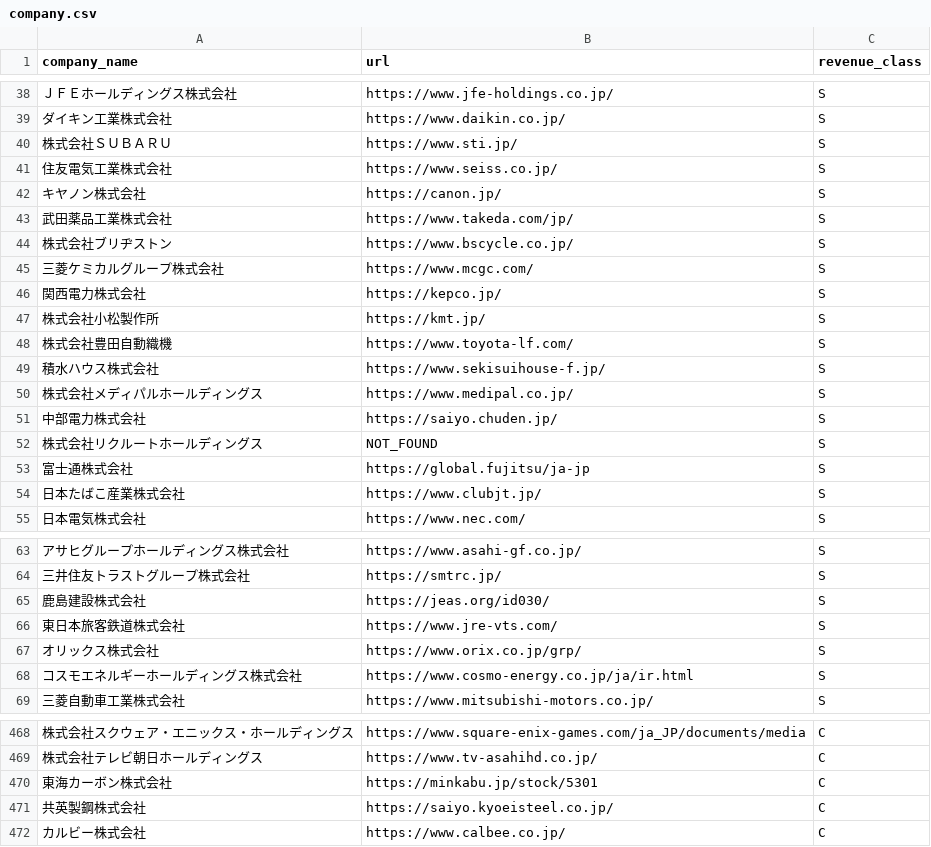
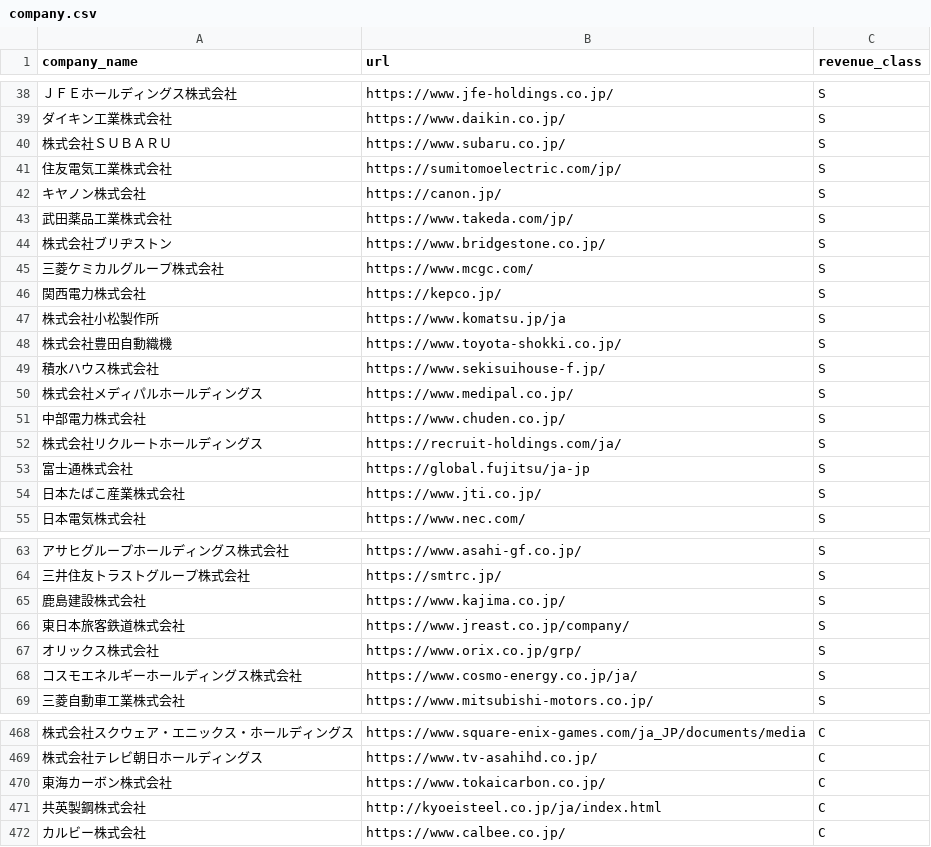
Before and after one commit to wakaharu999/revenue-ml, a CSV file: data/company.csv, drawn as a sheet; only a part is shown, gaps mark what is left out; the diff covers the shown part only.

Commit message:
docs: 企業リストのURLと売上クラスを更新 #8

```diff
--- a/data/company.csv
+++ b/data/company.csv
@@ -39,17 +39,17 @@ company_name,url,revenue_class
 ダイキン工業株式会社,https://www.daikin.co.jp/,S
-株式会社ＳＵＢＡＲＵ,https://www.sti.jp/,S
-住友電気工業株式会社,https://www.seiss.co.jp/,S
+株式会社ＳＵＢＡＲＵ,https://www.subaru.co.jp/,S
+住友電気工業株式会社,https://sumitomoelectric.com/jp/,S
 キヤノン株式会社,https://canon.jp/,S
 武田薬品工業株式会社,https://www.takeda.com/jp/,S
-株式会社ブリヂストン,https://www.bscycle.co.jp/,S
+株式会社ブリヂストン,https://www.bridgestone.co.jp/,S
 三菱ケミカルグループ株式会社,https://www.mcgc.com/,S
 関西電力株式会社,https://kepco.jp/,S
-株式会社小松製作所,https://kmt.jp/,S
-株式会社豊田自動織機,https://www.toyota-lf.com/,S
+株式会社小松製作所,https://www.komatsu.jp/ja,S
+株式会社豊田自動織機,https://www.toyota-shokki.co.jp/,S
 積水ハウス株式会社,https://www.sekisuihouse-f.jp/,S
 株式会社メディパルホールディングス,https://www.medipal.co.jp/,S
-中部電力株式会社,https://saiyo.chuden.jp/,S
-株式会社リクルートホールディングス,NOT_FOUND,S
+中部電力株式会社,https://www.chuden.co.jp/,S
+株式会社リクルートホールディングス,https://recruit-holdings.com/ja/,S
 富士通株式会社,https://global.fujitsu/ja-jp,S
-日本たばこ産業株式会社,https://www.clubjt.jp/,S
+日本たばこ産業株式会社,https://www.jti.co.jp/,S
 日本電気株式会社,https://www.nec.com/,S
@@ -64,6 +64,6 @@ company_name,url,revenue_class
 三井住友トラストグループ株式会社,https://smtrc.jp/,S
-鹿島建設株式会社,https://jeas.org/id030/,S
-東日本旅客鉄道株式会社,https://www.jre-vts.com/,S
+鹿島建設株式会社,https://www.kajima.co.jp/,S
+東日本旅客鉄道株式会社,https://www.jreast.co.jp/company/,S
 オリックス株式会社,https://www.orix.co.jp/grp/,S
-コスモエネルギーホールディングス株式会社,https://www.cosmo-energy.co.jp/ja/ir.html,S
+コスモエネルギーホールディングス株式会社,https://www.cosmo-energy.co.jp/ja/,S
 三菱自動車工業株式会社,https://www.mitsubishi-motors.co.jp/,S
@@ -469,4 +469,4 @@ company_name,url,revenue_class
 株式会社テレビ朝日ホールディングス,https://www.tv-asahihd.co.jp/,C
-東海カーボン株式会社,https://minkabu.jp/stock/5301,C
-共英製鋼株式会社,https://saiyo.kyoeisteel.co.jp/,C
+東海カーボン株式会社,https://www.tokaicarbon.co.jp/,C
+共英製鋼株式会社,http://kyoeisteel.co.jp/ja/index.html,C
 カルビー株式会社,https://www.calbee.co.jp/,C
```
Also changed, not shown: 24 edited cells elsewhere in this file.
